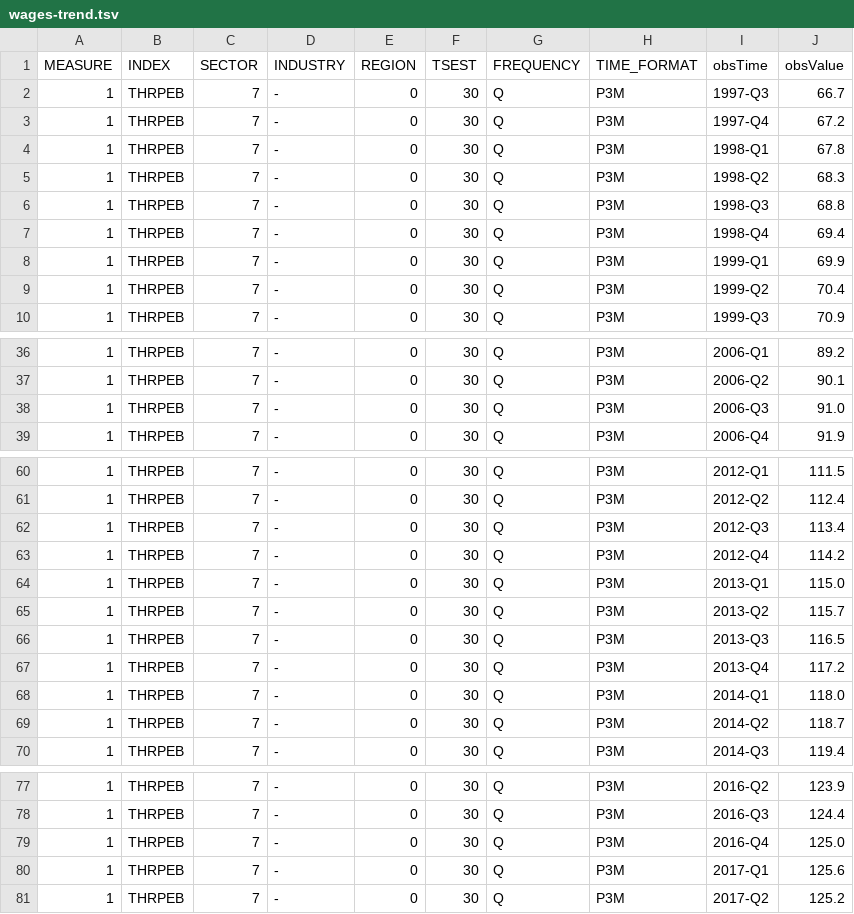
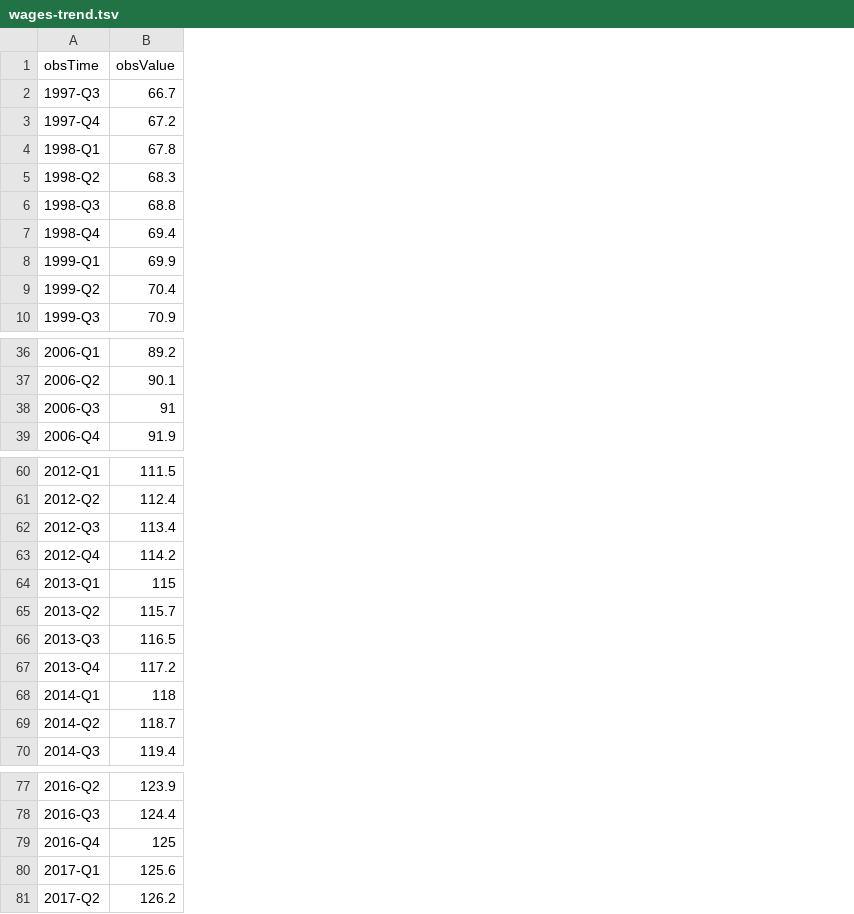
Before and after one commit to HughParsonage/grattan, a TSV file: data-raw/wages-trend.tsv, drawn as a sheet; only a part is shown, gaps mark what is left out; removed rows and columns are numbered as before the commit, all else as after; the diff names each change by its address in the sheet, - before the commit and + after, or states it on an @@ line.

```diff
--- a/data-raw/wages-trend.tsv
+++ b/data-raw/wages-trend.tsv
-column A (MEASURE), rows 2-10: all 1; rows 36-39: all 1; rows 60-70: all 1; rows 77-81: all 1
-column B (INDEX), rows 2-10: all THRPEB; rows 36-39: all THRPEB; rows 60-70: all THRPEB; rows 77-81: all THRPEB
-column C (SECTOR), rows 2-10: all 7; rows 36-39: all 7; rows 60-70: all 7; rows 77-81: all 7
-column D (INDUSTRY), rows 2-10: all -; rows 36-39: all -; rows 60-70: all -; rows 77-81: all -
-column E (REGION), rows 2-10: all 0; rows 36-39: all 0; rows 60-70: all 0; rows 77-81: all 0
-column F (TSEST), rows 2-10: all 30; rows 36-39: all 30; rows 60-70: all 30; rows 77-81: all 30
-column G (FREQUENCY), rows 2-10: all Q; rows 36-39: all Q; rows 60-70: all Q; rows 77-81: all Q
-column H (TIME_FORMAT), rows 2-10: all P3M; rows 36-39: all P3M; rows 60-70: all P3M; rows 77-81: all P3M
-B38 (obsValue): 91.0
+B38 (obsValue): 91
-B64 (obsValue): 115.0
+B64 (obsValue): 115
-B68 (obsValue): 118.0
+B68 (obsValue): 118
-B79 (obsValue): 125.0
+B79 (obsValue): 125
-B81 (obsValue): 125.2
+B81 (obsValue): 126.2
```
Also changed, not shown: data-raw/cpi-seasonally-adjusted-manual.tsv, data-raw/cpi-trimmed-mean-manual.tsv, 5 other files.
